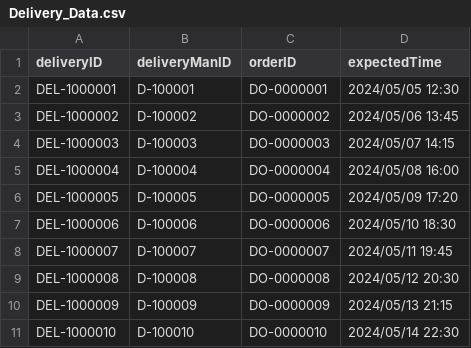
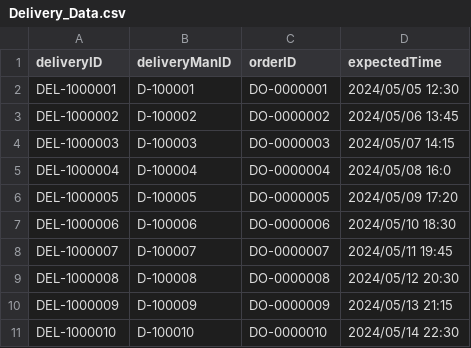
Before and after one commit to Tudorr02/FoodDelivery, a CSV file: res/CSV/Delivery_Data.csv, drawn as a sheet; the diff names each change by its address in the sheet, - before the commit and + after, or states it on an @@ line.

```diff
--- a/res/CSV/Delivery_Data.csv
+++ b/res/CSV/Delivery_Data.csv
-D5 (expectedTime): 2024/05/08 16:00
+D5 (expectedTime): 2024/05/08 16:0
```
Also changed, not shown: 5 other files.
